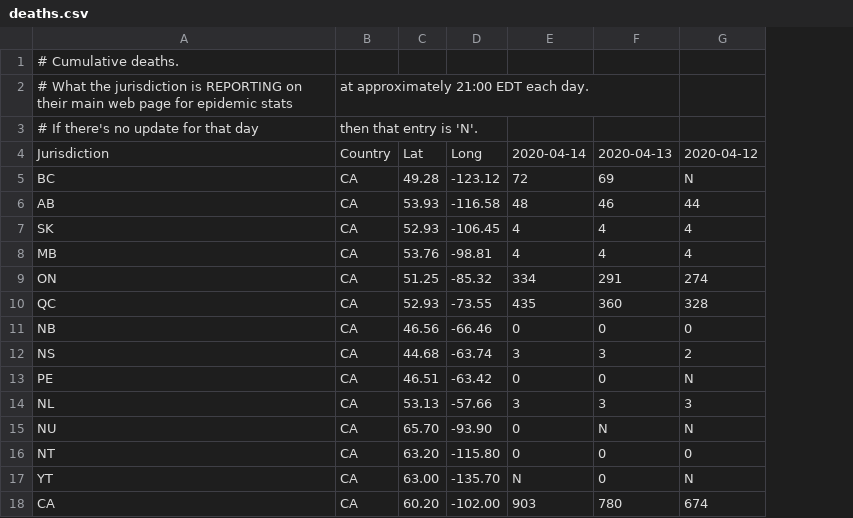
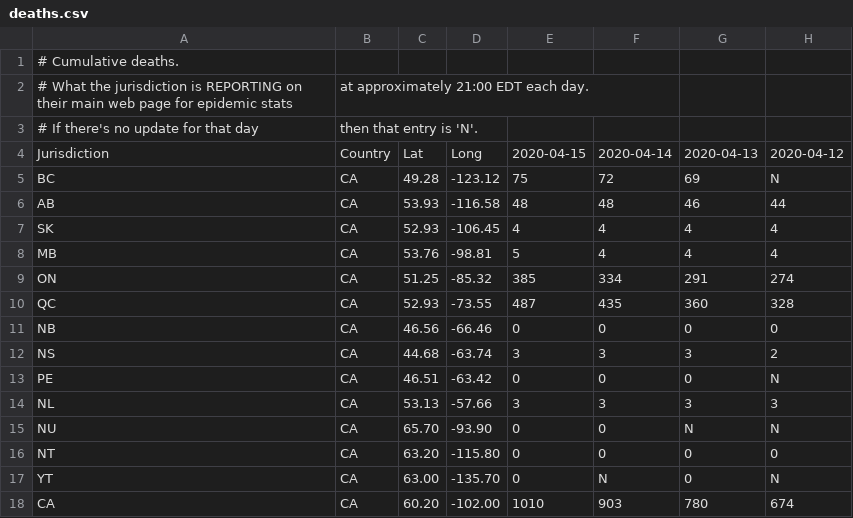
Before and after one commit to johanley/covid-19-canada, a CSV file: data/csv/deaths.csv, drawn as a sheet; only a part is shown; the diff names each change by its address in the sheet, - before the commit and + after, or states it on an @@ line.

```diff
--- a/data/csv/deaths.csv
+++ b/data/csv/deaths.csv
+column E, rows 4-18: 2020-04-15 | 75 | 48 | 4 | 5 | 385 | 487 | 0 | 3 | 0 | 3 | 0 | 0 | 0 | 1010
```
Also changed, not shown: data/csv/known_cases.csv, data/csv/tests.csv, 37 other files.
